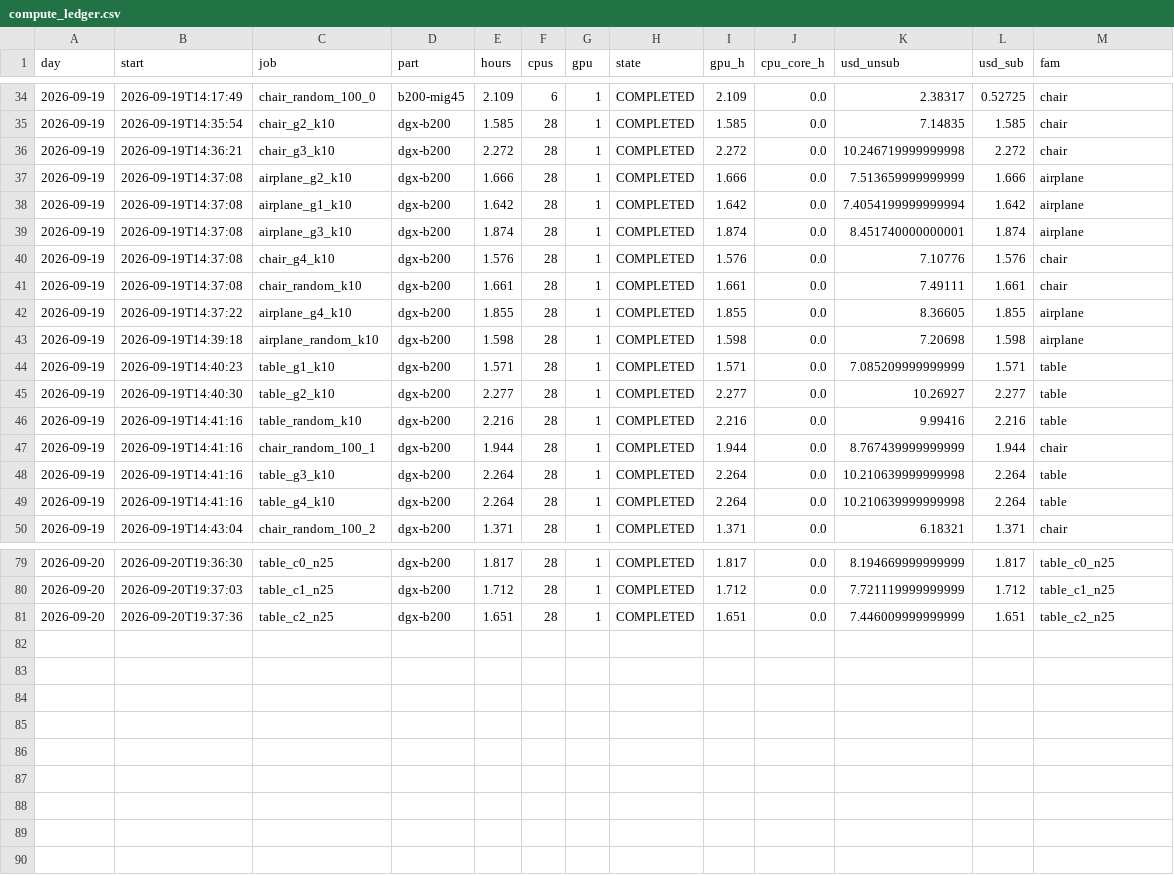
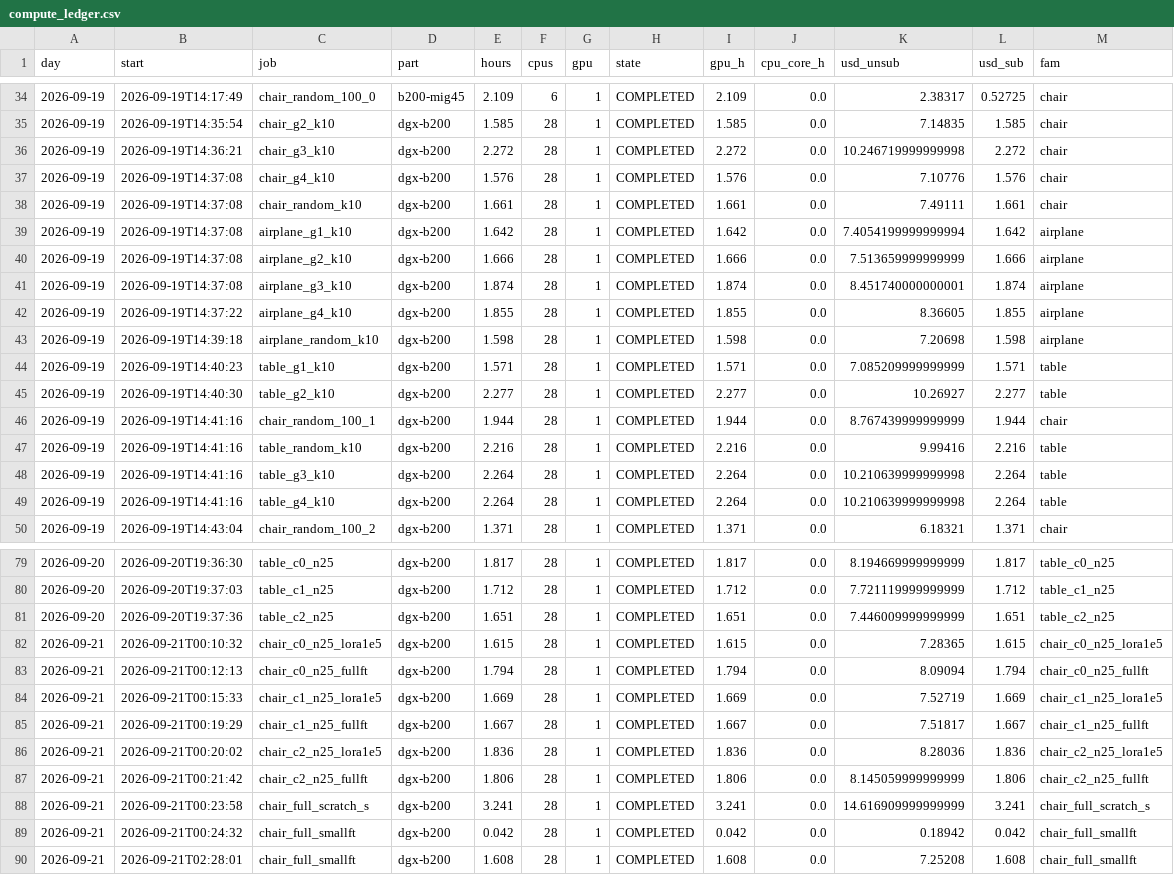
Before and after one commit to tzler/distribution_shift, a CSV file: background/compute_ledger.csv, drawn as a sheet; only a part is shown, gaps mark what is left out; the diff covers the shown part only.

```diff
--- a/background/compute_ledger.csv
+++ b/background/compute_ledger.csv
@@ -36,7 +36,7 @@ day,start,job,part,hours,cpus,gpu,state,gpu_h,cpu_core_h,usd_unsub,usd_sub,fam
 2026-09-19,2026-09-19T14:36:21,chair_g3_k10,dgx-b200,2.272,28,1,COMPLETED,2.272,0.0,10.246719999999998,2.272,chair
-2026-09-19,2026-09-19T14:37:08,airplane_g2_k10,dgx-b200,1.666,28,1,COMPLETED,1.666,0.0,7.513659999999999,1.666,airplane
-2026-09-19,2026-09-19T14:37:08,airplane_g1_k10,dgx-b200,1.642,28,1,COMPLETED,1.642,0.0,7.4054199999999994,1.642,airplane
-2026-09-19,2026-09-19T14:37:08,airplane_g3_k10,dgx-b200,1.874,28,1,COMPLETED,1.874,0.0,8.451740000000001,1.874,airplane
 2026-09-19,2026-09-19T14:37:08,chair_g4_k10,dgx-b200,1.576,28,1,COMPLETED,1.576,0.0,7.10776,1.576,chair
 2026-09-19,2026-09-19T14:37:08,chair_random_k10,dgx-b200,1.661,28,1,COMPLETED,1.661,0.0,7.49111,1.661,chair
+2026-09-19,2026-09-19T14:37:08,airplane_g1_k10,dgx-b200,1.642,28,1,COMPLETED,1.642,0.0,7.4054199999999994,1.642,airplane
+2026-09-19,2026-09-19T14:37:08,airplane_g2_k10,dgx-b200,1.666,28,1,COMPLETED,1.666,0.0,7.513659999999999,1.666,airplane
+2026-09-19,2026-09-19T14:37:08,airplane_g3_k10,dgx-b200,1.874,28,1,COMPLETED,1.874,0.0,8.451740000000001,1.874,airplane
 2026-09-19,2026-09-19T14:37:22,airplane_g4_k10,dgx-b200,1.855,28,1,COMPLETED,1.855,0.0,8.36605,1.855,airplane
@@ -45,4 +45,4 @@ day,start,job,part,hours,cpus,gpu,state,gpu_h,cpu_core_h,usd_unsub,usd_sub,fam
 2026-09-19,2026-09-19T14:40:30,table_g2_k10,dgx-b200,2.277,28,1,COMPLETED,2.277,0.0,10.26927,2.277,table
+2026-09-19,2026-09-19T14:41:16,chair_random_100_1,dgx-b200,1.944,28,1,COMPLETED,1.944,0.0,8.767439999999999,1.944,chair
 2026-09-19,2026-09-19T14:41:16,table_random_k10,dgx-b200,2.216,28,1,COMPLETED,2.216,0.0,9.99416,2.216,table
-2026-09-19,2026-09-19T14:41:16,chair_random_100_1,dgx-b200,1.944,28,1,COMPLETED,1.944,0.0,8.767439999999999,1.944,chair
 2026-09-19,2026-09-19T14:41:16,table_g3_k10,dgx-b200,2.264,28,1,COMPLETED,2.264,0.0,10.210639999999998,2.264,table
@@ -81 +81,10 @@ day,start,job,part,hours,cpus,gpu,state,gpu_h,cpu_core_h,usd_unsub,usd_sub,fam
 2026-09-20,2026-09-20T19:37:36,table_c2_n25,dgx-b200,1.651,28,1,COMPLETED,1.651,0.0,7.446009999999999,1.651,table_c2_n25
+2026-09-21,2026-09-21T00:10:32,chair_c0_n25_lora1e5,dgx-b200,1.615,28,1,COMPLETED,1.615,0.0,7.28365,1.615,chair_c0_n25_lora1e5
+2026-09-21,2026-09-21T00:12:13,chair_c0_n25_fullft,dgx-b200,1.794,28,1,COMPLETED,1.794,0.0,8.09094,1.794,chair_c0_n25_fullft
+2026-09-21,2026-09-21T00:15:33,chair_c1_n25_lora1e5,dgx-b200,1.669,28,1,COMPLETED,1.669,0.0,7.52719,1.669,chair_c1_n25_lora1e5
+2026-09-21,2026-09-21T00:19:29,chair_c1_n25_fullft,dgx-b200,1.667,28,1,COMPLETED,1.667,0.0,7.51817,1.667,chair_c1_n25_fullft
+2026-09-21,2026-09-21T00:20:02,chair_c2_n25_lora1e5,dgx-b200,1.836,28,1,COMPLETED,1.836,0.0,8.28036,1.836,chair_c2_n25_lora1e5
+2026-09-21,2026-09-21T00:21:42,chair_c2_n25_fullft,dgx-b200,1.806,28,1,COMPLETED,1.806,0.0,8.145059999999999,1.806,chair_c2_n25_fullft
+2026-09-21,2026-09-21T00:23:58,chair_full_scratch_s,dgx-b200,3.241,28,1,COMPLETED,3.241,0.0,14.616909999999999,3.241,chair_full_scratch_s
+2026-09-21,2026-09-21T00:24:32,chair_full_smallft,dgx-b200,0.042,28,1,COMPLETED,0.042,0.0,0.18942,0.042,chair_full_smallft
+2026-09-21,2026-09-21T02:28:01,chair_full_smallft,dgx-b200,1.608,28,1,COMPLETED,1.608,0.0,7.25208,1.608,chair_full_smallft
```
Also changed, not shown: 2 moved rows elsewhere in this file, 4 other files.
